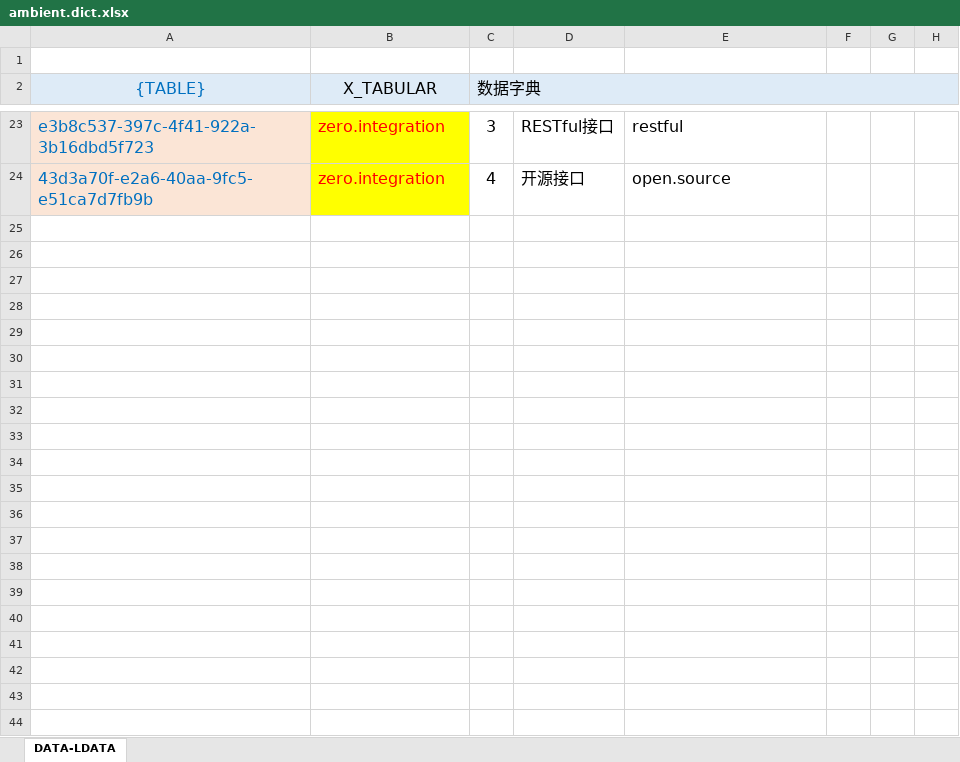
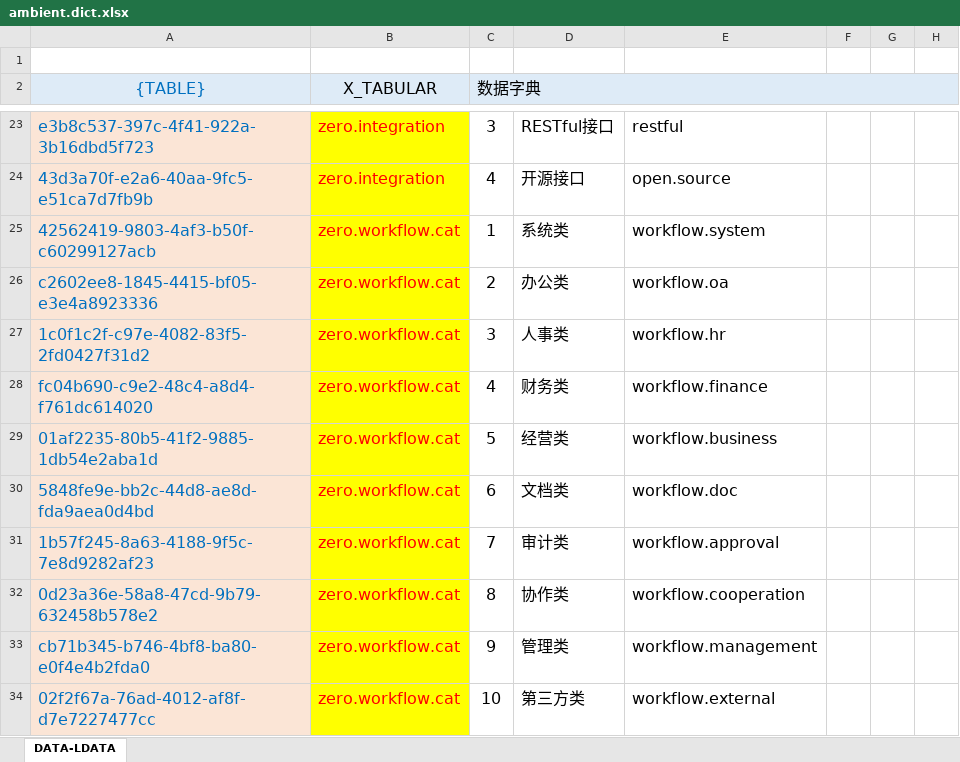
Before and after one commit to silentbalanceyh/vertx-zero, an Excel workbook: vertx-pin/zero-ambient/src/main/resources/plugin/ambient/oob/data/ambient.dict.xlsx, sheet DATA-LDATA, drawn as a sheet; only a part is shown, gaps mark what is left out; values as stored, in another font and other column widths than the file's, no borders; the diff names each change by its address in the sheet, - before the commit and + after, or states it on an @@ line.

Commit message:
Workflow

```diff
--- a/vertx-pin/zero-ambient/src/main/resources/plugin/ambient/oob/data/ambient.dict.xlsx (sheet DATA-LDATA)
+++ b/vertx-pin/zero-ambient/src/main/resources/plugin/ambient/oob/data/ambient.dict.xlsx (sheet DATA-LDATA)
+row 25: 42562419-9803-4af3-b50f-c60299127acb | zero.workflow.cat | 1 | 系统类 | workflow.system
+row 26: c2602ee8-1845-4415-bf05-e3e4a8923336 | zero.workflow.cat | 2 | 办公类 | workflow.oa
+row 27: 1c0f1c2f-c97e-4082-83f5-2fd0427f31d2 | zero.workflow.cat | 3 | 人事类 | workflow.hr
+row 28: fc04b690-c9e2-48c4-a8d4-f761dc614020 | zero.workflow.cat | 4 | 财务类 | workflow.finance
+row 29: 01af2235-80b5-41f2-9885-1db54e2aba1d | zero.workflow.cat | 5 | 经营类 | workflow.business
+row 30: 5848fe9e-bb2c-44d8-ae8d-fda9aea0d4bd | zero.workflow.cat | 6 | 文档类 | workflow.doc
+row 31: 1b57f245-8a63-4188-9f5c-7e8d9282af23 | zero.workflow.cat | 7 | 审计类 | workflow.approval
+row 32: 0d23a36e-58a8-47cd-9b79-632458b578e2 | zero.workflow.cat | 8 | 协作类 | workflow.cooperation
+row 33: cb71b345-b746-4bf8-ba80-e0f4e4b2fda0 | zero.workflow.cat | 9 | 管理类 | workflow.management
+row 34: 02f2f67a-76ad-4012-af8f-d7e7227477cc | zero.workflow.cat | 10 | 第三方类 | workflow.external
```
Also changed, not shown: vertx-pin/zero-wf/src/main/resources/plugin/wf/oob/cab/system.workflow.xlsx, vertx-pin/zero-wf/src/main/resources/plugin/wf/oob/role/ADMIN.SUPER/falcon.system.workflow.xlsx, 14 other files.
